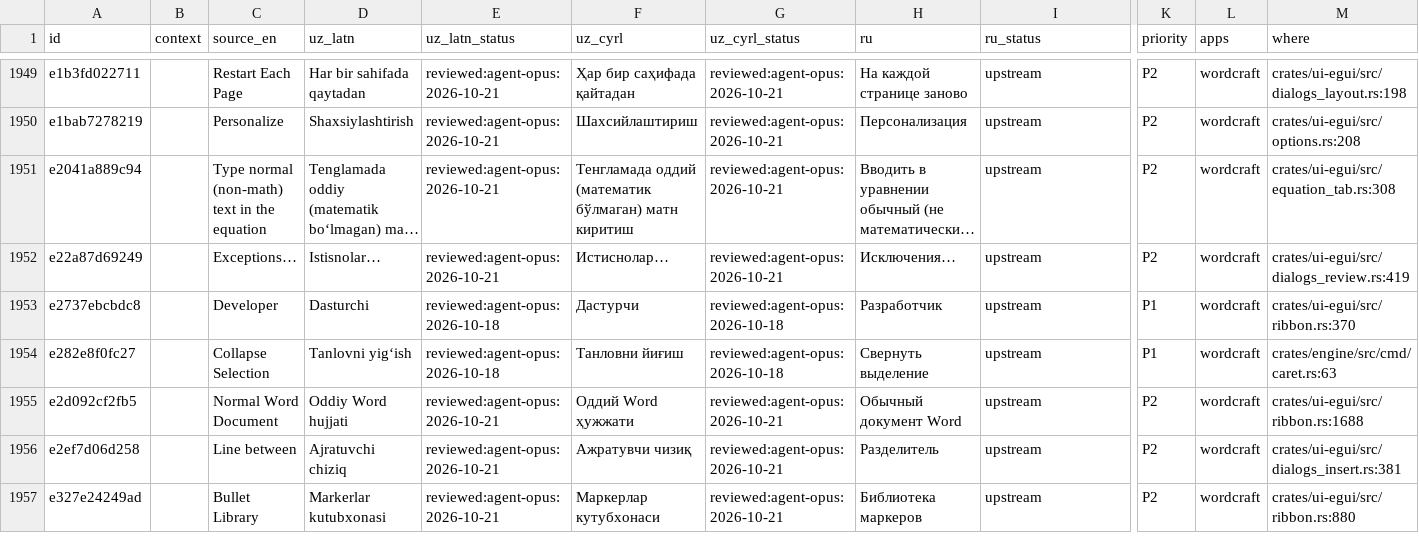
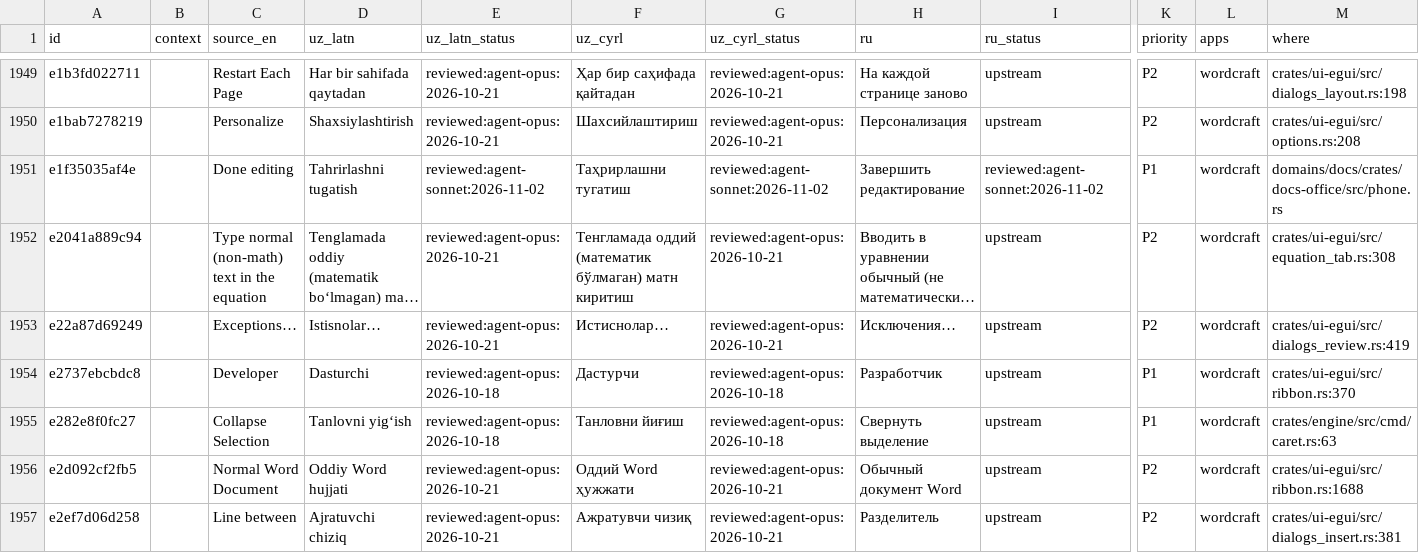
Before and after one commit to bakhodirovxz/Office, a TSV file: i18n/wordcraft.tsv, drawn as a sheet; only a part is shown, gaps mark what is left out; the shorter side is filled out with more unchanged rows; long unchanged cells end in …; rows hold the shown columns only; the diff names each change by its address in the sheet, - before the commit and + after, or states it on an @@ line.

Commit message:
docs phone layout: read first, one bar, Format tabs, sheet headers, paper fills the screen (wordcraft/0143, docs-office phone.rs, shell)

```diff
--- a/i18n/wordcraft.tsv
+++ b/i18n/wordcraft.tsv
+row 1951: e1f35035af4e |  | Done editing | Tahrirlashni tugatish | reviewed:agent-sonnet:2026-11-02 | Таҳрирлашни тугатиш | reviewed:agent-sonnet:2026-11-02 | Завершить редактирование | reviewed:agent-sonnet:2026-11-02 | P1 | wordcraft | domains/docs/crates/docs-office/src/phone.rs
```
Also changed, not shown: 16 other files.
